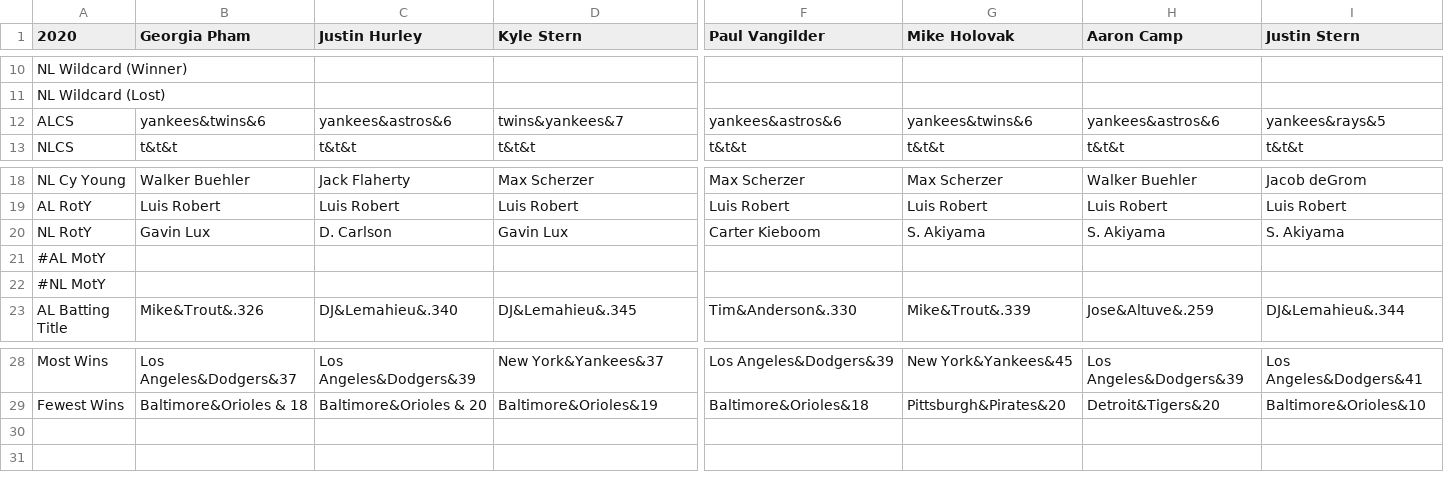
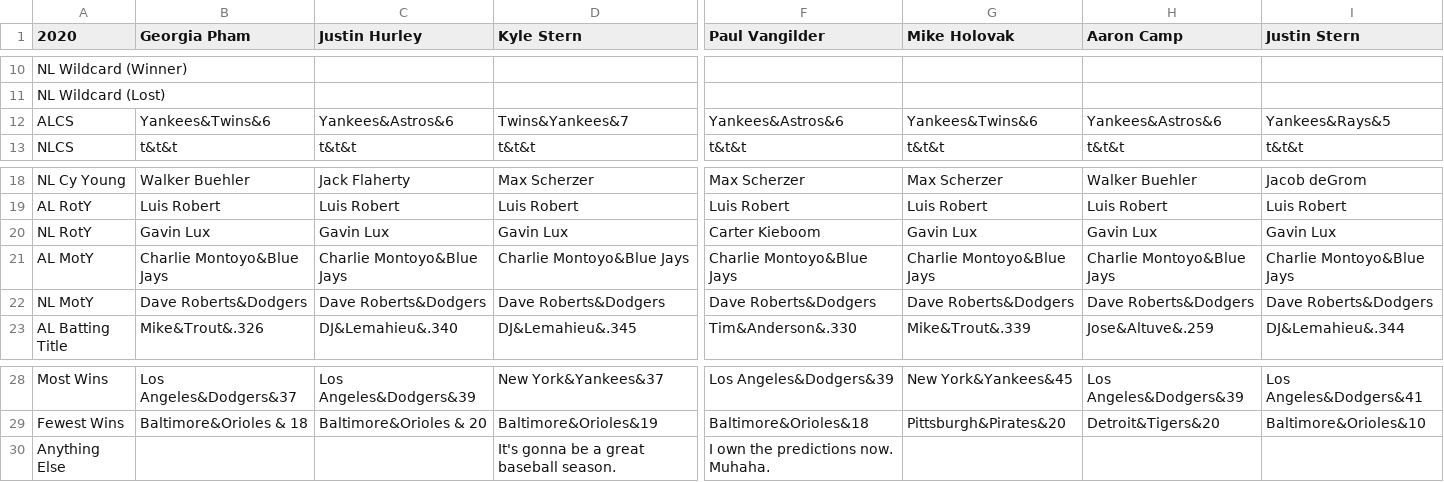
Before and after one commit to MartinVanNostrand/mlb_predictions, a CSV file: data/predictions.csv, drawn as a sheet; only a part is shown, gaps mark what is left out; removed rows and columns are numbered as before the commit, all else as after; rows hold the shown columns only; the diff covers the shown part only; the diff names each change by its address in the sheet, - before the commit and + after, or states it on an @@ line.

```diff
--- a/data/predictions.csv
+++ b/data/predictions.csv
-B12 (Georgia Pham): yankees&twins&6
+B12 (Georgia Pham): Yankees&Twins&6
-C12 (Justin Hurley): yankees&astros&6
+C12 (Justin Hurley): Yankees&Astros&6
-D12 (Kyle Stern): twins&yankees&7
+D12 (Kyle Stern): Twins&Yankees&7
-F12 (Paul Vangilder): yankees&astros&6
+F12 (Paul Vangilder): Yankees&Astros&6
-G12 (Mike Holovak): yankees&twins&6
+G12 (Mike Holovak): Yankees&Twins&6
-H12 (Aaron Camp): yankees&astros&6
+H12 (Aaron Camp): Yankees&Astros&6
-I12 (Justin Stern): yankees&rays&5
+I12 (Justin Stern): Yankees&Rays&5
-C20 (Justin Hurley): D. Carlson
+C20 (Justin Hurley): Gavin Lux
-G20 (Mike Holovak): S. Akiyama
+G20 (Mike Holovak): Gavin Lux
-H20 (Aaron Camp): S. Akiyama
+H20 (Aaron Camp): Gavin Lux
-I20 (Justin Stern): S. Akiyama
+I20 (Justin Stern): Gavin Lux
-row 21: #AL MotY
-row 22: #NL MotY
+row 21: AL MotY | Charlie Montoyo&Blue Jays | Charlie Montoyo&Blue Jays | Charlie Montoyo&Blue Jays | Charlie Montoyo&Blue Jays | Charlie Montoyo&Blue Jays | Charlie Montoyo&Blue Jays | Charlie Montoyo&Blue Jays
+row 22: NL MotY | Dave Roberts&Dodgers | Dave Roberts&Dodgers | Dave Roberts&Dodgers | Dave Roberts&Dodgers | Dave Roberts&Dodgers | Dave Roberts&Dodgers | Dave Roberts&Dodgers
+row 30: Anything Else |  |  | It's gonna be a great baseball season. | I own the predictions now. Muhaha.
```
Also changed, not shown: 4 edited cells elsewhere in this file, 1 other file.
